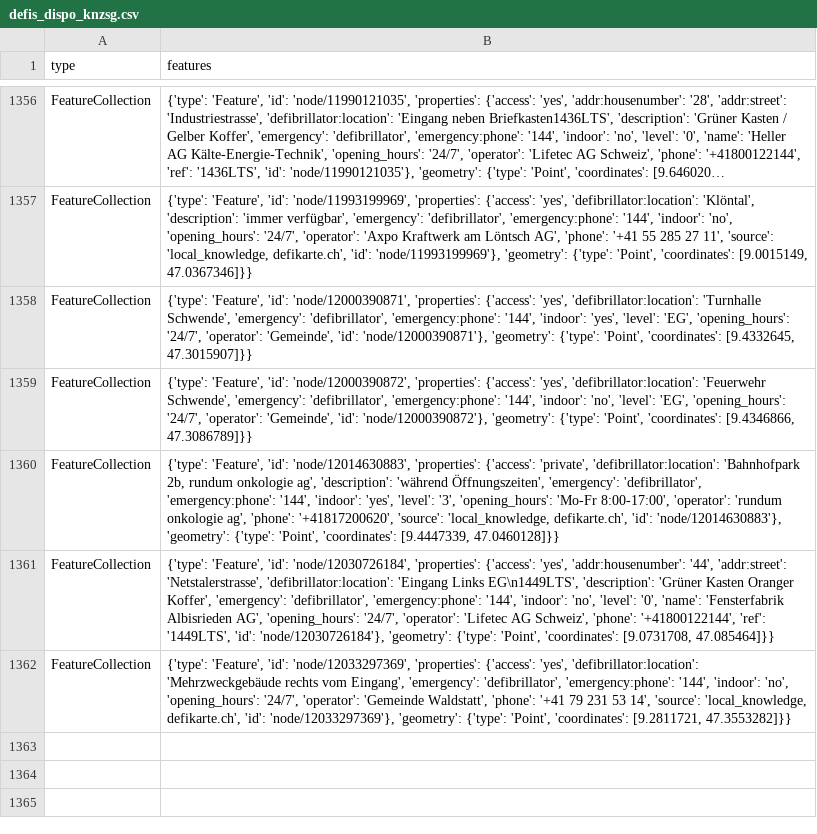
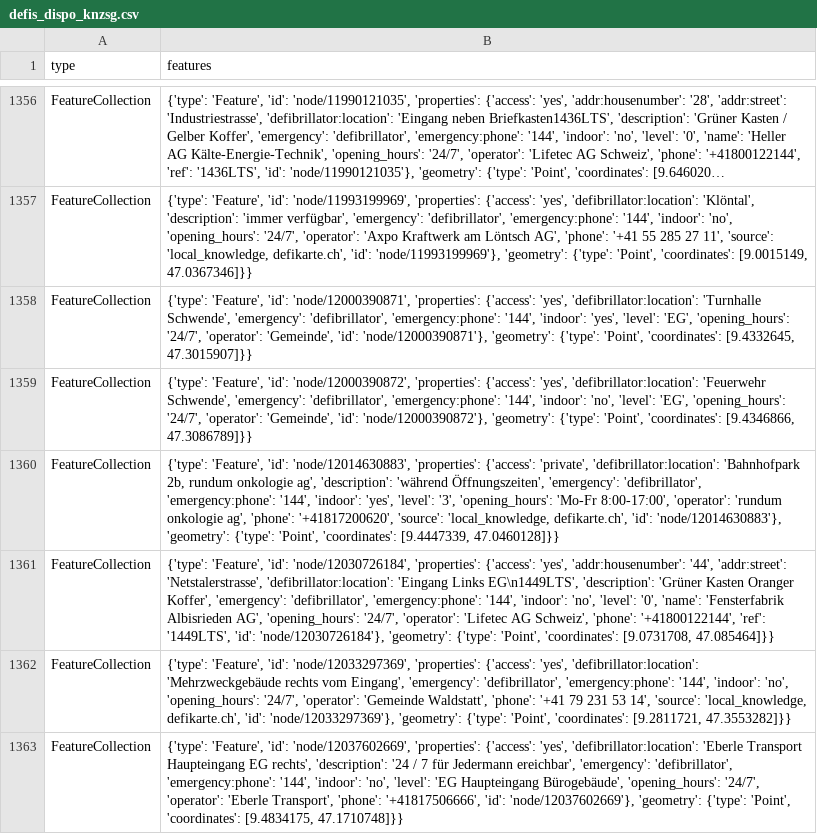
Before and after one commit to OpenBracketsCH/defi_data, a CSV file: data/csv/defis_dispo_knzsg.csv, drawn as a sheet; only a part is shown, gaps mark what is left out; long unchanged cells end in …; the diff names each change by its address in the sheet, - before the commit and + after, or states it on an @@ line.

```diff
--- a/data/csv/defis_dispo_knzsg.csv
+++ b/data/csv/defis_dispo_knzsg.csv
+row 1363: FeatureCollection | {'type': 'Feature', 'id': 'node/12037602669', 'properties': {'access': 'yes', 'defibrillator:location': 'Eberle Transport Haupteingang EG rechts', 'description': '24 / 7 für Jedermann ereichbar', 'emergency': 'defibrillator', 'emergency:phone': '144', 'indoor': 'no', 'level': 'EG Haupteingang Bürogebäude', 'opening_hours': '24/7', 'operator': 'Eberle Transport', 'phone': '+41817506666', 'id': 'node/12037602669'}, 'geometry': {'type': 'Point', 'coordinates': [9.4834175, 47.1710748]}}
```
Also changed, not shown: data/csv/defis_kt_ag.csv, data/csv/defis_kt_sg.csv, 6 other files.
